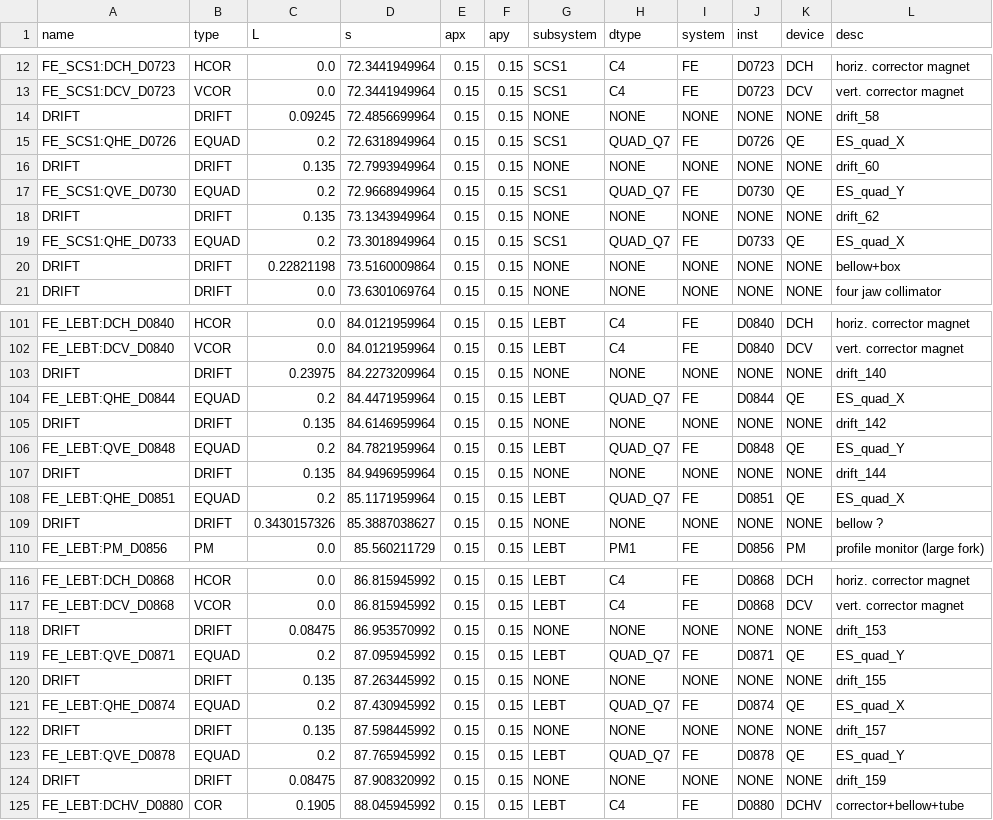
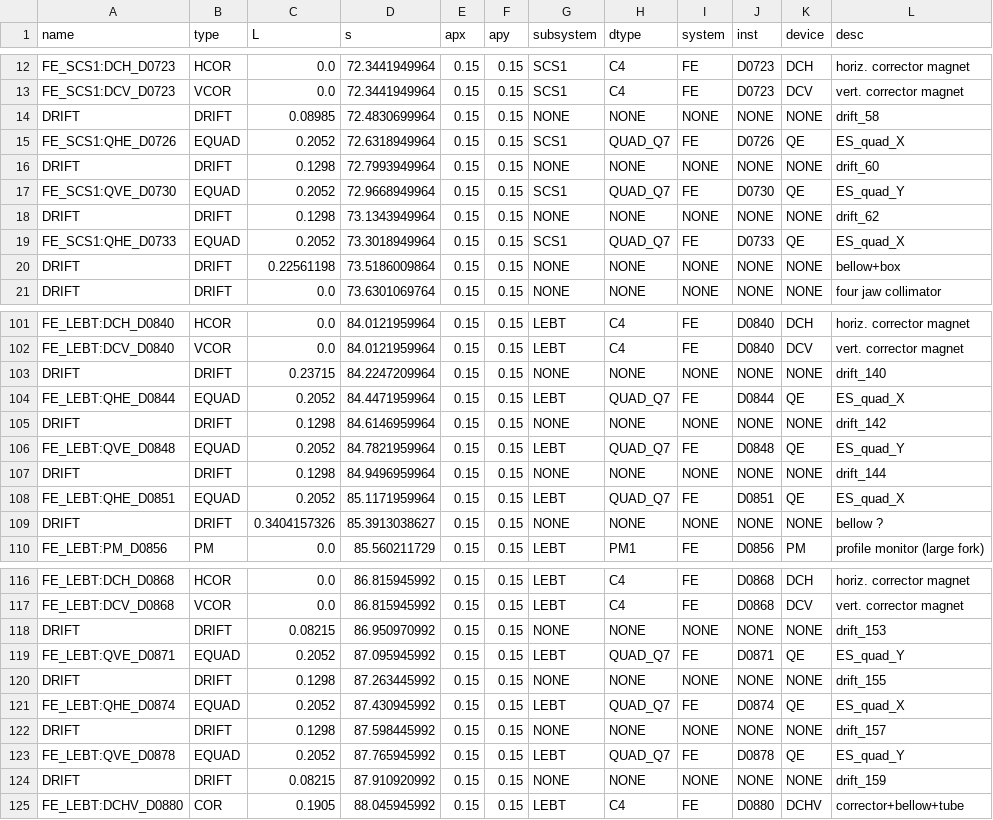
Before and after one commit to phantasy-project/phantasy, a CSV file: frib/LEBT/layout.csv, drawn as a sheet; only a part is shown, gaps mark what is left out; the diff covers the shown part only.

```diff
--- a/frib/LEBT/layout.csv
+++ b/frib/LEBT/layout.csv
@@ -13,9 +13,9 @@ FE_SCS1:DCH_D0723,HCOR,0.0,72.3441949964,0.15,0.15,SCS1,C4,FE,D0723,DCH,horiz. c
 FE_SCS1:DCV_D0723,VCOR,0.0,72.3441949964,0.15,0.15,SCS1,C4,FE,D0723,DCV,vert. corrector magnet
-DRIFT,DRIFT,0.09245,72.4856699964,0.15,0.15,NONE,NONE,NONE,NONE,NONE,drift_58
-FE_SCS1:QHE_D0726,EQUAD,0.2,72.6318949964,0.15,0.15,SCS1,QUAD_Q7,FE,D0726,QE,ES_quad_X
-DRIFT,DRIFT,0.135,72.7993949964,0.15,0.15,NONE,NONE,NONE,NONE,NONE,drift_60
-FE_SCS1:QVE_D0730,EQUAD,0.2,72.9668949964,0.15,0.15,SCS1,QUAD_Q7,FE,D0730,QE,ES_quad_Y
-DRIFT,DRIFT,0.135,73.1343949964,0.15,0.15,NONE,NONE,NONE,NONE,NONE,drift_62
-FE_SCS1:QHE_D0733,EQUAD,0.2,73.3018949964,0.15,0.15,SCS1,QUAD_Q7,FE,D0733,QE,ES_quad_X
-DRIFT,DRIFT,0.22821198,73.5160009864,0.15,0.15,NONE,NONE,NONE,NONE,NONE,bellow+box
+DRIFT,DRIFT,0.08985,72.4830699964,0.15,0.15,NONE,NONE,NONE,NONE,NONE,drift_58
+FE_SCS1:QHE_D0726,EQUAD,0.2052,72.6318949964,0.15,0.15,SCS1,QUAD_Q7,FE,D0726,QE,ES_quad_X
+DRIFT,DRIFT,0.1298,72.7993949964,0.15,0.15,NONE,NONE,NONE,NONE,NONE,drift_60
+FE_SCS1:QVE_D0730,EQUAD,0.2052,72.9668949964,0.15,0.15,SCS1,QUAD_Q7,FE,D0730,QE,ES_quad_Y
+DRIFT,DRIFT,0.1298,73.1343949964,0.15,0.15,NONE,NONE,NONE,NONE,NONE,drift_62
+FE_SCS1:QHE_D0733,EQUAD,0.2052,73.3018949964,0.15,0.15,SCS1,QUAD_Q7,FE,D0733,QE,ES_quad_X
+DRIFT,DRIFT,0.22561198,73.5186009864,0.15,0.15,NONE,NONE,NONE,NONE,NONE,bellow+box
 DRIFT,DRIFT,0.0,73.6301069764,0.15,0.15,NONE,NONE,NONE,NONE,NONE,four jaw collimator
@@ -102,9 +102,9 @@ FE_LEBT:DCH_D0840,HCOR,0.0,84.0121959964,0.15,0.15,LEBT,C4,FE,D0840,DCH,horiz. c
 FE_LEBT:DCV_D0840,VCOR,0.0,84.0121959964,0.15,0.15,LEBT,C4,FE,D0840,DCV,vert. corrector magnet
-DRIFT,DRIFT,0.23975,84.2273209964,0.15,0.15,NONE,NONE,NONE,NONE,NONE,drift_140
-FE_LEBT:QHE_D0844,EQUAD,0.2,84.4471959964,0.15,0.15,LEBT,QUAD_Q7,FE,D0844,QE,ES_quad_X
-DRIFT,DRIFT,0.135,84.6146959964,0.15,0.15,NONE,NONE,NONE,NONE,NONE,drift_142
-FE_LEBT:QVE_D0848,EQUAD,0.2,84.7821959964,0.15,0.15,LEBT,QUAD_Q7,FE,D0848,QE,ES_quad_Y
-DRIFT,DRIFT,0.135,84.9496959964,0.15,0.15,NONE,NONE,NONE,NONE,NONE,drift_144
-FE_LEBT:QHE_D0851,EQUAD,0.2,85.1171959964,0.15,0.15,LEBT,QUAD_Q7,FE,D0851,QE,ES_quad_X
-DRIFT,DRIFT,0.3430157326,85.3887038627,0.15,0.15,NONE,NONE,NONE,NONE,NONE,bellow ?
+DRIFT,DRIFT,0.23715,84.2247209964,0.15,0.15,NONE,NONE,NONE,NONE,NONE,drift_140
+FE_LEBT:QHE_D0844,EQUAD,0.2052,84.4471959964,0.15,0.15,LEBT,QUAD_Q7,FE,D0844,QE,ES_quad_X
+DRIFT,DRIFT,0.1298,84.6146959964,0.15,0.15,NONE,NONE,NONE,NONE,NONE,drift_142
+FE_LEBT:QVE_D0848,EQUAD,0.2052,84.7821959964,0.15,0.15,LEBT,QUAD_Q7,FE,D0848,QE,ES_quad_Y
+DRIFT,DRIFT,0.1298,84.9496959964,0.15,0.15,NONE,NONE,NONE,NONE,NONE,drift_144
+FE_LEBT:QHE_D0851,EQUAD,0.2052,85.1171959964,0.15,0.15,LEBT,QUAD_Q7,FE,D0851,QE,ES_quad_X
+DRIFT,DRIFT,0.3404157326,85.3913038627,0.15,0.15,NONE,NONE,NONE,NONE,NONE,bellow ?
 FE_LEBT:PM_D0856,PM,0.0,85.560211729,0.15,0.15,LEBT,PM1,FE,D0856,PM,profile monitor (large fork)
@@ -117,9 +117,9 @@ FE_LEBT:DCH_D0868,HCOR,0.0,86.815945992,0.15,0.15,LEBT,C4,FE,D0868,DCH,horiz. co
 FE_LEBT:DCV_D0868,VCOR,0.0,86.815945992,0.15,0.15,LEBT,C4,FE,D0868,DCV,vert. corrector magnet
-DRIFT,DRIFT,0.08475,86.953570992,0.15,0.15,NONE,NONE,NONE,NONE,NONE,drift_153
-FE_LEBT:QVE_D0871,EQUAD,0.2,87.095945992,0.15,0.15,LEBT,QUAD_Q7,FE,D0871,QE,ES_quad_Y
-DRIFT,DRIFT,0.135,87.263445992,0.15,0.15,NONE,NONE,NONE,NONE,NONE,drift_155
-FE_LEBT:QHE_D0874,EQUAD,0.2,87.430945992,0.15,0.15,LEBT,QUAD_Q7,FE,D0874,QE,ES_quad_X
-DRIFT,DRIFT,0.135,87.598445992,0.15,0.15,NONE,NONE,NONE,NONE,NONE,drift_157
-FE_LEBT:QVE_D0878,EQUAD,0.2,87.765945992,0.15,0.15,LEBT,QUAD_Q7,FE,D0878,QE,ES_quad_Y
-DRIFT,DRIFT,0.08475,87.908320992,0.15,0.15,NONE,NONE,NONE,NONE,NONE,drift_159
+DRIFT,DRIFT,0.08215,86.950970992,0.15,0.15,NONE,NONE,NONE,NONE,NONE,drift_153
+FE_LEBT:QVE_D0871,EQUAD,0.2052,87.095945992,0.15,0.15,LEBT,QUAD_Q7,FE,D0871,QE,ES_quad_Y
+DRIFT,DRIFT,0.1298,87.263445992,0.15,0.15,NONE,NONE,NONE,NONE,NONE,drift_155
+FE_LEBT:QHE_D0874,EQUAD,0.2052,87.430945992,0.15,0.15,LEBT,QUAD_Q7,FE,D0874,QE,ES_quad_X
+DRIFT,DRIFT,0.1298,87.598445992,0.15,0.15,NONE,NONE,NONE,NONE,NONE,drift_157
+FE_LEBT:QVE_D0878,EQUAD,0.2052,87.765945992,0.15,0.15,LEBT,QUAD_Q7,FE,D0878,QE,ES_quad_Y
+DRIFT,DRIFT,0.08215,87.910920992,0.15,0.15,NONE,NONE,NONE,NONE,NONE,drift_159
 FE_LEBT:DCHV_D0880,COR,0.1905,88.045945992,0.15,0.15,LEBT,C4,FE,D0880,DCHV,corrector+bellow+tube
```
Also changed, not shown: 71 edited cells elsewhere in this file, frib/LEBT/channels.csv, 1 other file.
